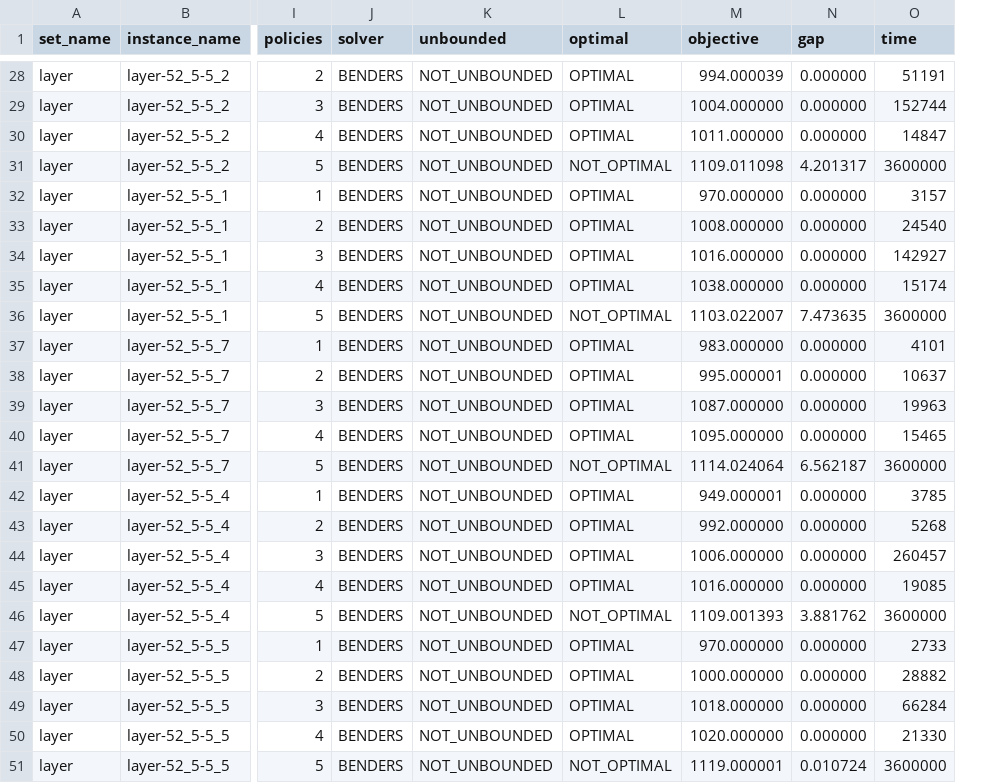
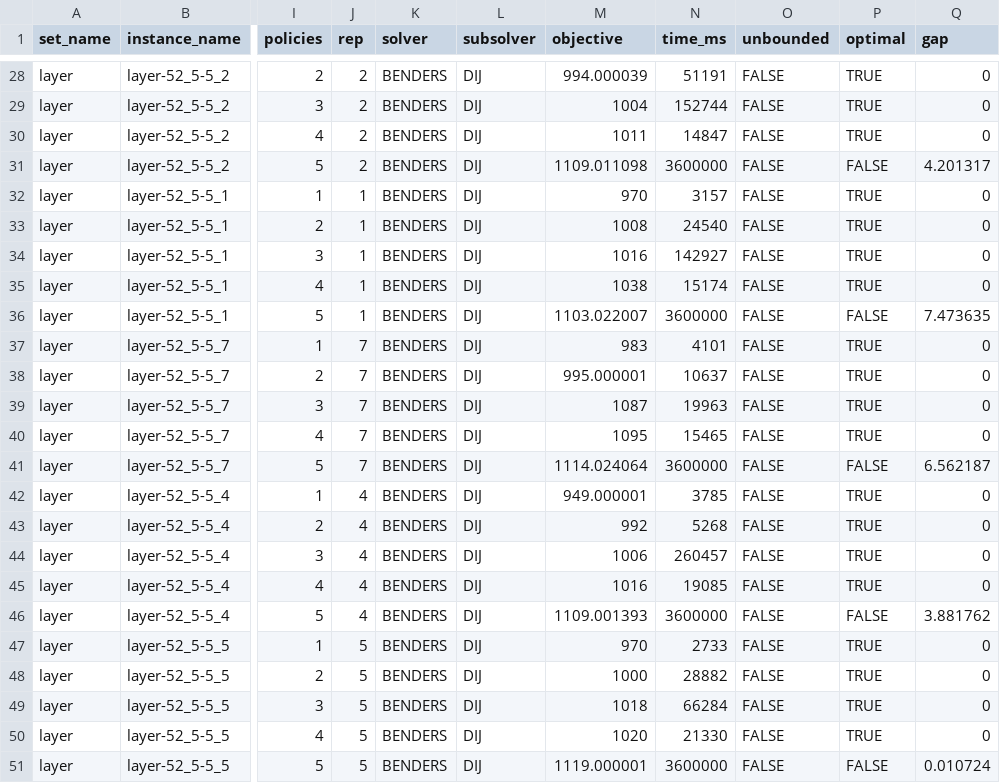
Before and after one commit to lucawrabetz/optiface, a CSV file: layer_run_28-02-2024--18-54-40.csv, drawn as a sheet; only a part is shown, gaps mark what is left out; removed rows and columns are numbered as before the commit, all else as after; the diff covers the shown part only; the diff names each change by its address in the sheet, - before the commit and + after, or states it on an @@ line.

```diff
--- a/layer_run_28-02-2024--18-54-40.csv
+++ b/layer_run_28-02-2024--18-54-40.csv
+column J (rep), rows 28-51: 2 | 2 | 2 | 2 | 1 | 1 | 1 | 1 | 1 | 7 | 7 | 7 | 7 | 7 | 4 | 4 | 4 | 4 | 4 | 5 | 5 | 5 | 5 | 5
-column K (unbounded), rows 28-51: all NOT_UNBOUNDED
-column L (optimal), rows 28-51: OPTIMAL | OPTIMAL | OPTIMAL | NOT_OPTIMAL | OPTIMAL | OPTIMAL | OPTIMAL | OPTIMAL | NOT_OPTIMAL | OPTIMAL | OPTIMAL | OPTIMAL | OPTIMAL | NOT_OPTIMAL | OPTIMAL | OPTIMAL | OPTIMAL | OPTIMAL | NOT_OPTIMAL | OPTIMAL | OPTIMAL | OPTIMAL | OPTIMAL | NOT_OPTIMAL
+column L (subsolver), rows 28-51: all DIJ
-column N (gap), rows 28-51: 0.000000 | 0.000000 | 0.000000 | 4.201317 | 0.000000 | 0.000000 | 0.000000 | 0.000000 | 7.473635 | 0.000000 | 0.000000 | 0.000000 | 0.000000 | 6.562187 | 0.000000 | 0.000000 | 0.000000 | 0.000000 | 3.881762 | 0.000000 | 0.000000 | 0.000000 | 0.000000 | 0.010724
+column O (unbounded), rows 28-51: all FALSE
+column P (optimal), rows 28-51: TRUE | TRUE | TRUE | FALSE | TRUE | TRUE | TRUE | TRUE | FALSE | TRUE | TRUE | TRUE | TRUE | FALSE | TRUE | TRUE | TRUE | TRUE | FALSE | TRUE | TRUE | TRUE | TRUE | FALSE
+column Q (gap), rows 28-51: 0 | 0 | 0 | 4.201317 | 0 | 0 | 0 | 0 | 7.473635 | 0 | 0 | 0 | 0 | 6.562187 | 0 | 0 | 0 | 0 | 3.881762 | 0 | 0 | 0 | 0 | 0.010724
-N1: time
+N1: time_ms
-M29 (objective): 1004.000000
+M29 (objective): 1004
-M30 (objective): 1011.000000
+M30 (objective): 1011
-M32 (objective): 970.000000
+M32 (objective): 970
-M33 (objective): 1008.000000
+M33 (objective): 1008
-M34 (objective): 1016.000000
+M34 (objective): 1016
-M35 (objective): 1038.000000
+M35 (objective): 1038
-M37 (objective): 983.000000
+M37 (objective): 983
-M39 (objective): 1087.000000
+M39 (objective): 1087
-M40 (objective): 1095.000000
+M40 (objective): 1095
-M43 (objective): 992.000000
+M43 (objective): 992
-M44 (objective): 1006.000000
+M44 (objective): 1006
-M45 (objective): 1016.000000
+M45 (objective): 1016
-M47 (objective): 970.000000
+M47 (objective): 970
-M48 (objective): 1000.000000
+M48 (objective): 1000
-M49 (objective): 1018.000000
+M49 (objective): 1018
-M50 (objective): 1020.000000
+M50 (objective): 1020
```
Also changed, not shown: 16 edited cells elsewhere in this file, 8 other files.
